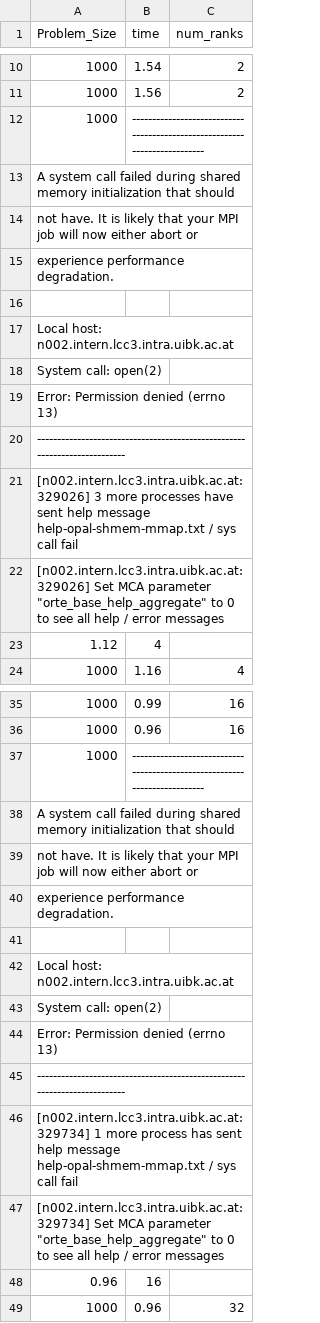
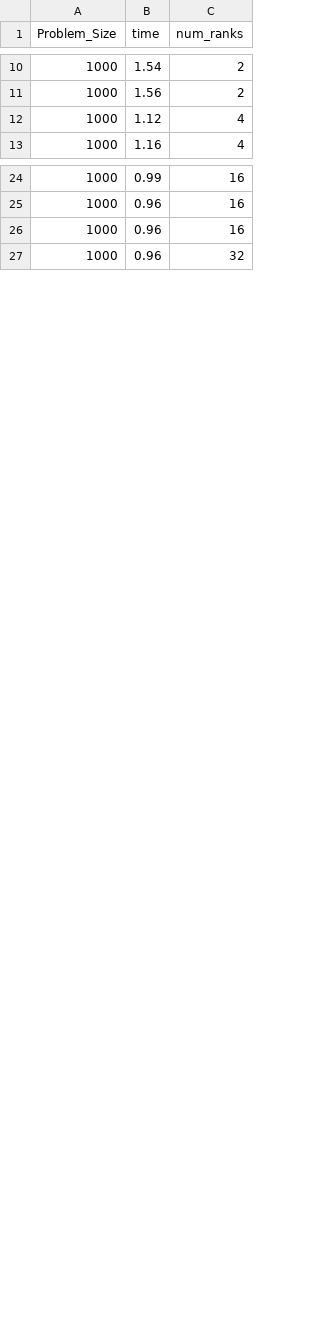
Before and after one commit to marcoFroe/uibk_hpc_25, a CSV file: proseminar/06/naive_parallel/results_corner.csv, drawn as a sheet; only a part is shown, gaps mark what is left out; the diff covers the shown part only.

```diff
--- a/proseminar/06/naive_parallel/results_corner.csv
+++ b/proseminar/06/naive_parallel/results_corner.csv
@@ -11,14 +11,3 @@ Problem_Size,time,num_ranks
 1000,1.56,2
-1000,--------------------------------------------------------------------------
-A system call failed during shared memory initialization that should
-not have.  It is likely that your MPI job will now either abort or
-experience performance degradation.
-
-  Local host:  n002.intern.lcc3.intra.uibk.ac.at
-  System call: open(2)
-  Error:       Permission denied (errno 13)
---------------------------------------------------------------------------
-[n002.intern.lcc3.intra.uibk.ac.at:329026] 3 more processes have sent help message help-opal-shmem-mmap.txt / sys call fail
-[n002.intern.lcc3.intra.uibk.ac.at:329026] Set MCA parameter "orte_base_help_aggregate" to 0 to see all help / error messages
-1.12,4
+1000,1.12,4
 1000,1.16,4
@@ -36,14 +25,3 @@ experience performance degradation.
 1000,0.96,16
-1000,--------------------------------------------------------------------------
-A system call failed during shared memory initialization that should
-not have.  It is likely that your MPI job will now either abort or
-experience performance degradation.
-
-  Local host:  n002.intern.lcc3.intra.uibk.ac.at
-  System call: open(2)
-  Error:       Permission denied (errno 13)
---------------------------------------------------------------------------
-[n002.intern.lcc3.intra.uibk.ac.at:329734] 1 more process has sent help message help-opal-shmem-mmap.txt / sys call fail
-[n002.intern.lcc3.intra.uibk.ac.at:329734] Set MCA parameter "orte_base_help_aggregate" to 0 to see all help / error messages
-0.96,16
+1000,0.96,16
 1000,0.96,32
```
Also changed, not shown: 33 removed rows and 6 edited cells elsewhere in this file, 5 other files.
